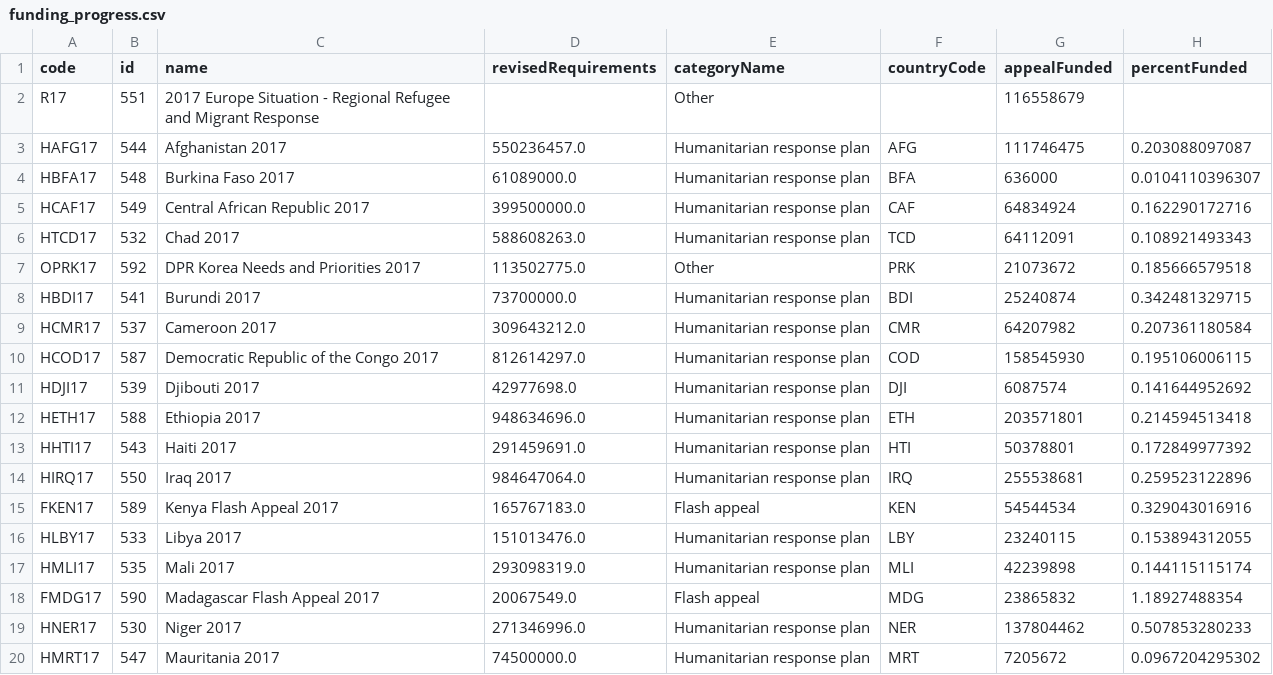
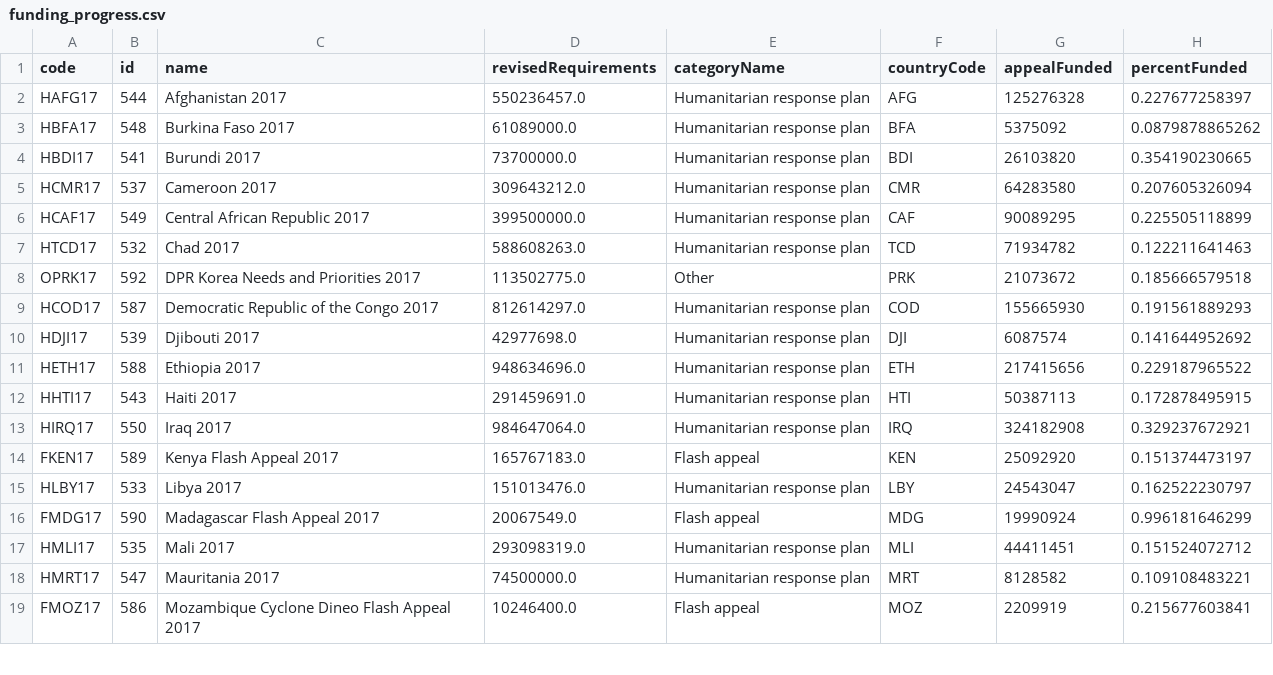
Before and after one commit to ONEcampaign/humanitarian-data-service, a CSV file: resources/data/derived/example/funding_progress.csv, drawn as a sheet; only a part is shown; the shorter side is filled out with more unchanged rows; the diff covers the shown part only.

```diff
--- a/resources/data/derived/example/funding_progress.csv
+++ b/resources/data/derived/example/funding_progress.csv
@@ -1,20 +1,18 @@
 code,id,name,revisedRequirements,categoryName,countryCode,appealFunded,percentFunded
-R17,551,2017 Europe Situation - Regional Refugee and Migrant Response,,Other,,116558679,
-HAFG17,544,Afghanistan 2017,550236457.0,Humanitarian response plan,AFG,111746475,0.203088097087
-HBFA17,548,Burkina Faso 2017,61089000.0,Humanitarian response plan,BFA,636000,0.0104110396307
-HCAF17,549,Central African Republic 2017,399500000.0,Humanitarian response plan,CAF,64834924,0.162290172716
-HTCD17,532,Chad 2017,588608263.0,Humanitarian response plan,TCD,64112091,0.108921493343
+HAFG17,544,Afghanistan 2017,550236457.0,Humanitarian response plan,AFG,125276328,0.227677258397
+HBFA17,548,Burkina Faso 2017,61089000.0,Humanitarian response plan,BFA,5375092,0.0879878865262
+HBDI17,541,Burundi 2017,73700000.0,Humanitarian response plan,BDI,26103820,0.354190230665
+HCMR17,537,Cameroon 2017,309643212.0,Humanitarian response plan,CMR,64283580,0.207605326094
+HCAF17,549,Central African Republic 2017,399500000.0,Humanitarian response plan,CAF,90089295,0.225505118899
+HTCD17,532,Chad 2017,588608263.0,Humanitarian response plan,TCD,71934782,0.122211641463
 OPRK17,592,DPR Korea Needs and Priorities 2017,113502775.0,Other,PRK,21073672,0.185666579518
-HBDI17,541,Burundi 2017,73700000.0,Humanitarian response plan,BDI,25240874,0.342481329715
-HCMR17,537,Cameroon 2017,309643212.0,Humanitarian response plan,CMR,64207982,0.207361180584
-HCOD17,587,Democratic Republic of the Congo 2017,812614297.0,Humanitarian response plan,COD,158545930,0.195106006115
+HCOD17,587,Democratic Republic of the Congo 2017,812614297.0,Humanitarian response plan,COD,155665930,0.191561889293
 HDJI17,539,Djibouti 2017,42977698.0,Humanitarian response plan,DJI,6087574,0.141644952692
-HETH17,588,Ethiopia 2017,948634696.0,Humanitarian response plan,ETH,203571801,0.214594513418
-HHTI17,543,Haiti 2017,291459691.0,Humanitarian response plan,HTI,50378801,0.172849977392
-HIRQ17,550,Iraq 2017,984647064.0,Humanitarian response plan,IRQ,255538681,0.259523122896
-FKEN17,589,Kenya Flash Appeal 2017,165767183.0,Flash appeal,KEN,54544534,0.329043016916
-HLBY17,533,Libya 2017,151013476.0,Humanitarian response plan,LBY,23240115,0.153894312055
-HMLI17,535,Mali 2017,293098319.0,Humanitarian response plan,MLI,42239898,0.144115115174
-FMDG17,590,Madagascar Flash Appeal 2017,20067549.0,Flash appeal,MDG,23865832,1.18927488354
-HNER17,530,Niger 2017,271346996.0,Humanitarian response plan,NER,137804462,0.507853280233
-HMRT17,547,Mauritania 2017,74500000.0,Humanitarian response plan,MRT,7205672,0.0967204295302
+HETH17,588,Ethiopia 2017,948634696.0,Humanitarian response plan,ETH,217415656,0.229187965522
+HHTI17,543,Haiti 2017,291459691.0,Humanitarian response plan,HTI,50387113,0.172878495915
+HIRQ17,550,Iraq 2017,984647064.0,Humanitarian response plan,IRQ,324182908,0.329237672921
+FKEN17,589,Kenya Flash Appeal 2017,165767183.0,Flash appeal,KEN,25092920,0.151374473197
+HLBY17,533,Libya 2017,151013476.0,Humanitarian response plan,LBY,24543047,0.162522230797
+FMDG17,590,Madagascar Flash Appeal 2017,20067549.0,Flash appeal,MDG,19990924,0.996181646299
+HMLI17,535,Mali 2017,293098319.0,Humanitarian response plan,MLI,44411451,0.151524072712
+HMRT17,547,Mauritania 2017,74500000.0,Humanitarian response plan,MRT,8128582,0.109108483221
```
Also changed, not shown: 3 added rows, 3 removed rows and 17 edited cells elsewhere in this file, resources/data/derived/example/funding_donors.csv, 4 other files.
